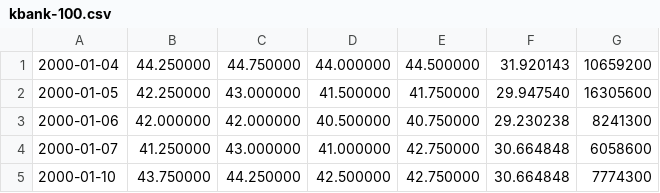
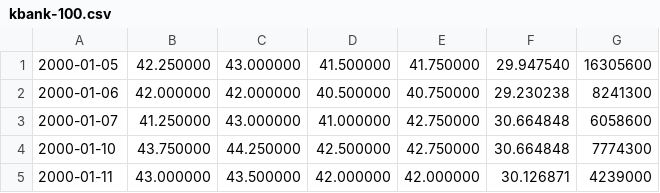
Before and after one commit to Phaicom/stock-predictor, a CSV file: assets/kbank-100.csv, drawn as a sheet; only a part is shown; the shorter side is filled out with more unchanged rows.

```diff
--- a/assets/kbank-100.csv
+++ b/assets/kbank-100.csv
@@ -1,2 +1 @@
-2000-01-04,44.250000,44.750000,44.000000,44.500000,31.920143,10659200
 2000-01-05,42.250000,43.000000,41.500000,41.750000,29.947540,16305600
```
Also changed, not shown: assets/kbank-1000.csv, assets/kbank-2500.csv, 5 other files.
